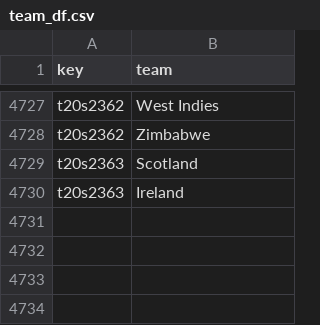
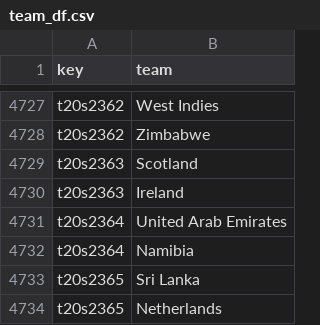
Before and after one commit to sawlachintan/cricket_data, a CSV file: t20s_data/team_df.csv, drawn as a sheet; only a part is shown, gaps mark what is left out; the diff names each change by its address in the sheet, - before the commit and + after, or states it on an @@ line.

```diff
--- a/t20s_data/team_df.csv
+++ b/t20s_data/team_df.csv
+row 4731: t20s2364 | United Arab Emirates
+row 4732: t20s2364 | Namibia
+row 4733: t20s2365 | Sri Lanka
+row 4734: t20s2365 | Netherlands
```
Also changed, not shown: t20s_data/info_df.csv, t20s_data/outcome_df.csv, 14 other files.
